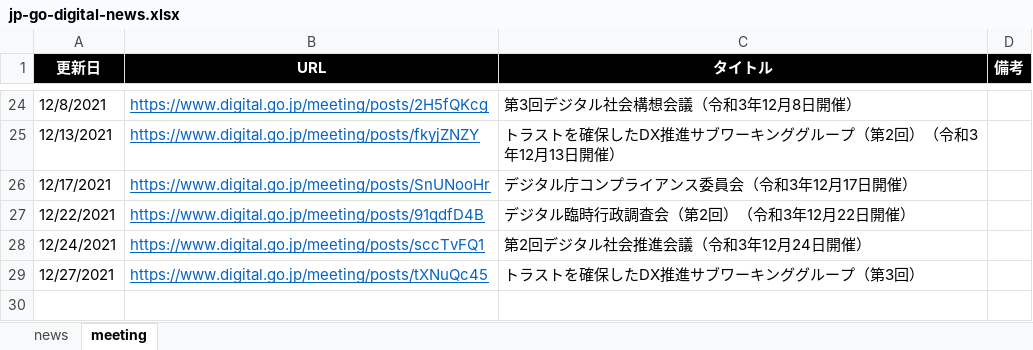
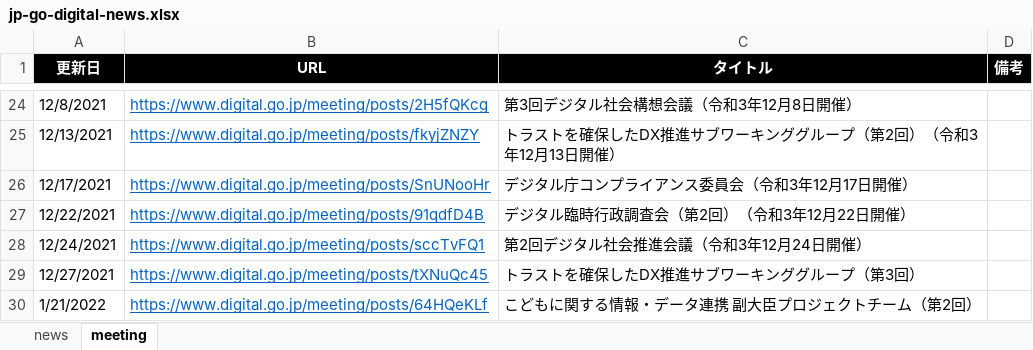
Before and after one commit to c-3lab/jp-go-digital-news, an Excel workbook: jp-go-digital-news.xlsx, sheet meeting, drawn as a sheet; only a part is shown, gaps mark what is left out; values as stored, in another font and other column widths than the file's, no borders; the diff names each change by its address in the sheet, - before the commit and + after, or states it on an @@ line.

Commit message:
Daily update

```diff
--- a/jp-go-digital-news.xlsx (sheet meeting)
+++ b/jp-go-digital-news.xlsx (sheet meeting)
+row 30: 1/21/2022 | https://www.digital.go.jp/meeting/posts/64HQeKLf | こどもに関する情報・データ連携 副大臣プロジェクトチーム（第2回）
```
